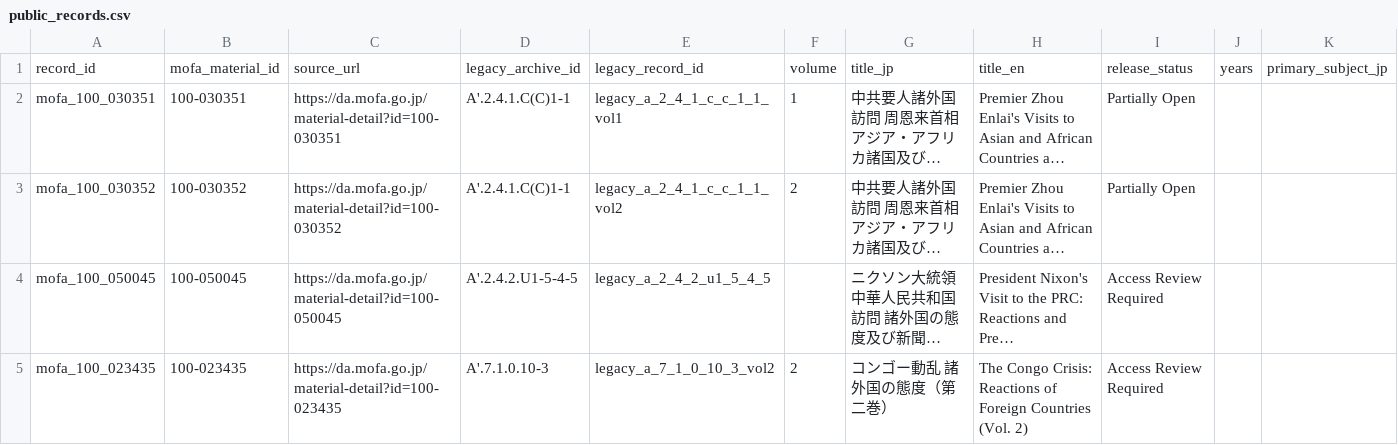
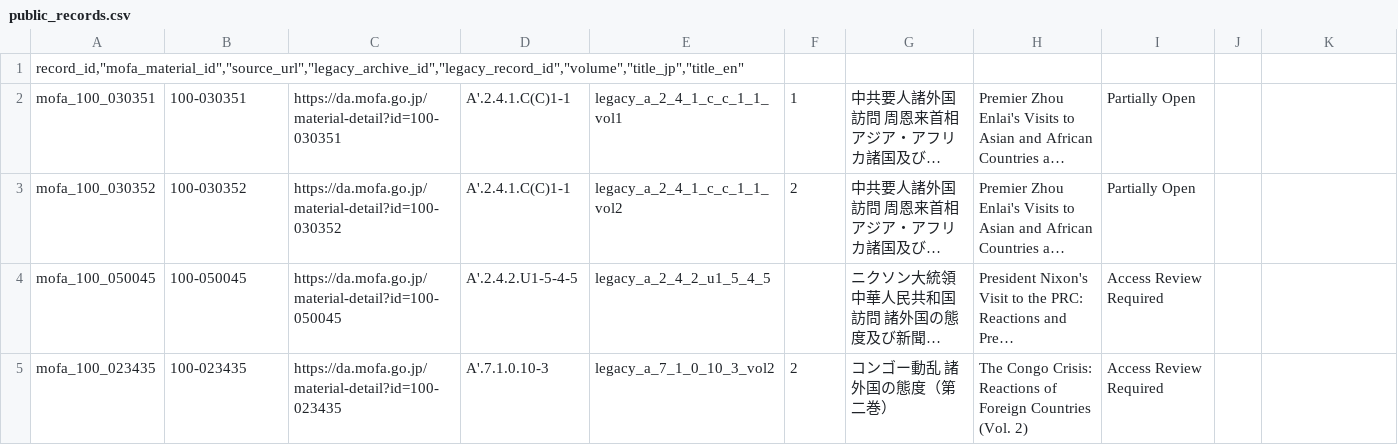
Before and after one commit to mikiryoyokohama90s-coder/cold-war-china-japanese-diplomatic-archives, a CSV file: downloads/public_records.csv, drawn as a sheet; only a part is shown; long unchanged cells end in …; removed rows and columns are numbered as before the commit, all else as after; rows hold the shown columns only; the diff names each change by its address in the sheet, - before the commit and + after, or states it on an @@ line.

Commit message:
Modify public_records.csv header structure
Updated CSV header to include only relevant columns.

```diff
--- a/downloads/public_records.csv
+++ b/downloads/public_records.csv
-row 1: record_id | mofa_material_id | source_url | legacy_archive_id | legacy_record_id | volume | title_jp | title_en | release_status | years | primary_subject_jp
+row 1: record_id,"mofa_material_id","source_url","legacy_archive_id","legacy_record_id","volume","title_jp","title_en"
```
